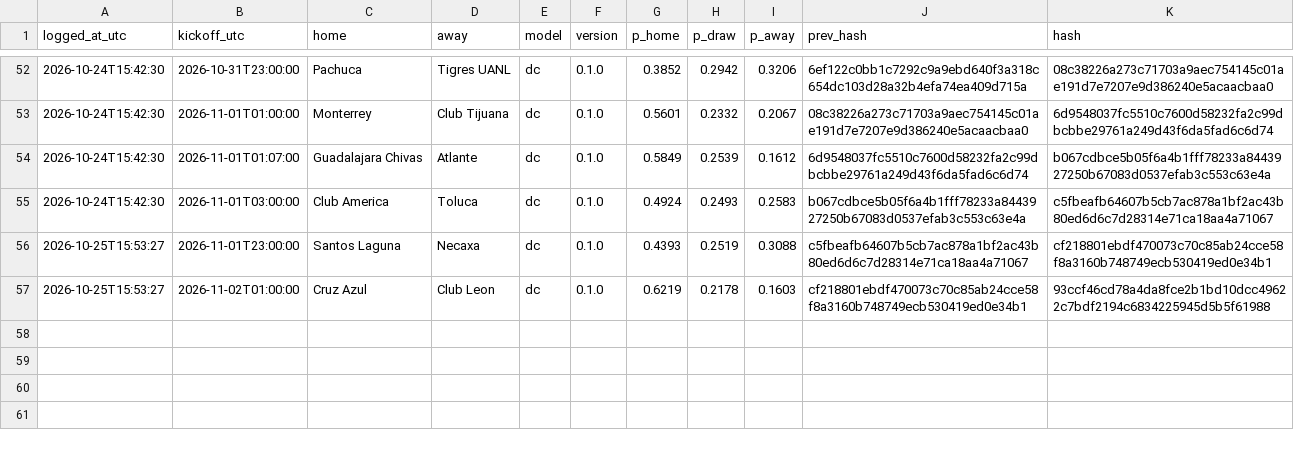
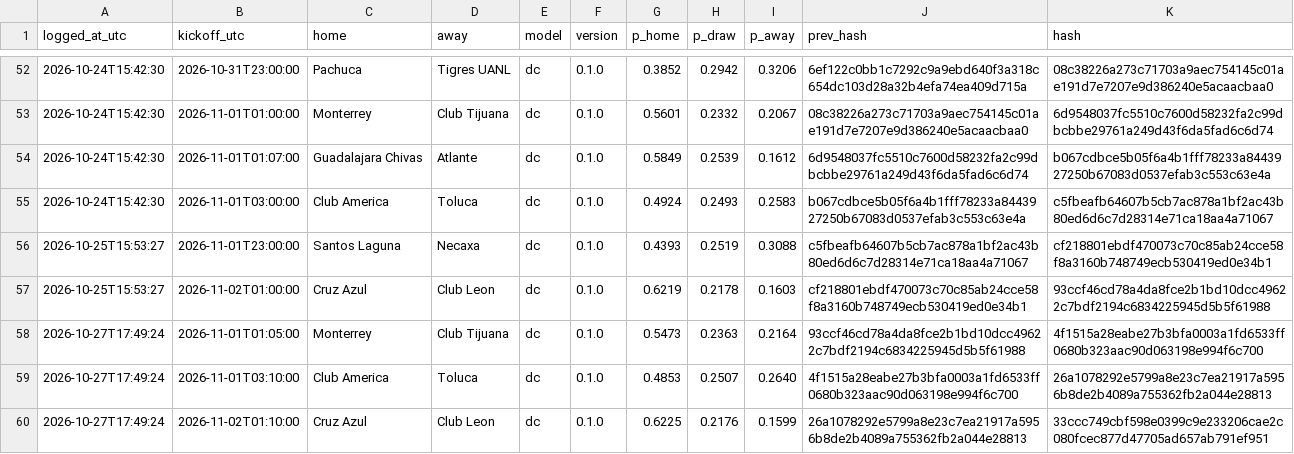
Before and after one commit to gerardomont07-dotcom/ligamx-probabilidades, a CSV file: data/predictions_log.csv, drawn as a sheet; only a part is shown, gaps mark what is left out; the diff names each change by its address in the sheet, - before the commit and + after, or states it on an @@ line.

```diff
--- a/data/predictions_log.csv
+++ b/data/predictions_log.csv
+row 58: 2026-10-27T17:49:24 | 2026-11-01T01:05:00 | Monterrey | Club Tijuana | dc | 0.1.0 | 0.5473 | 0.2363 | 0.2164 | 93ccf46cd78a4da8fce2b1bd10dcc49622c7bdf2194c6834225945d5b5f61988 | 4f1515a28eabe27b3bfa0003a1fd6533ff0680b323aac90d063198e994f6c700
+row 59: 2026-10-27T17:49:24 | 2026-11-01T03:10:00 | Club America | Toluca | dc | 0.1.0 | 0.4853 | 0.2507 | 0.2640 | 4f1515a28eabe27b3bfa0003a1fd6533ff0680b323aac90d063198e994f6c700 | 26a1078292e5799a8e23c7ea21917a5956b8de2b4089a755362fb2a044e28813
+row 60: 2026-10-27T17:49:24 | 2026-11-02T01:10:00 | Cruz Azul | Club Leon | dc | 0.1.0 | 0.6225 | 0.2176 | 0.1599 | 26a1078292e5799a8e23c7ea21917a5956b8de2b4089a755362fb2a044e28813 | 33ccc749cbf598e0399c9e233206cae2c080fcec877d47705ad657ab791ef951
```
Also changed, not shown: data/fixtures.csv, 9 other files.
